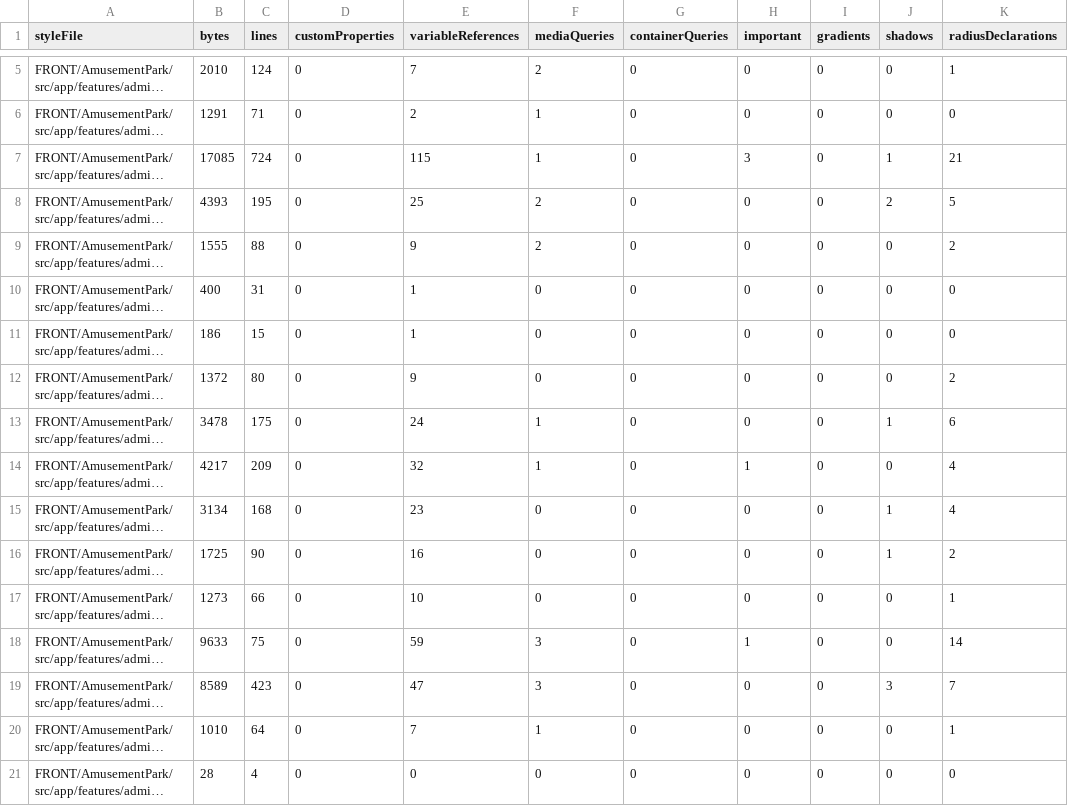
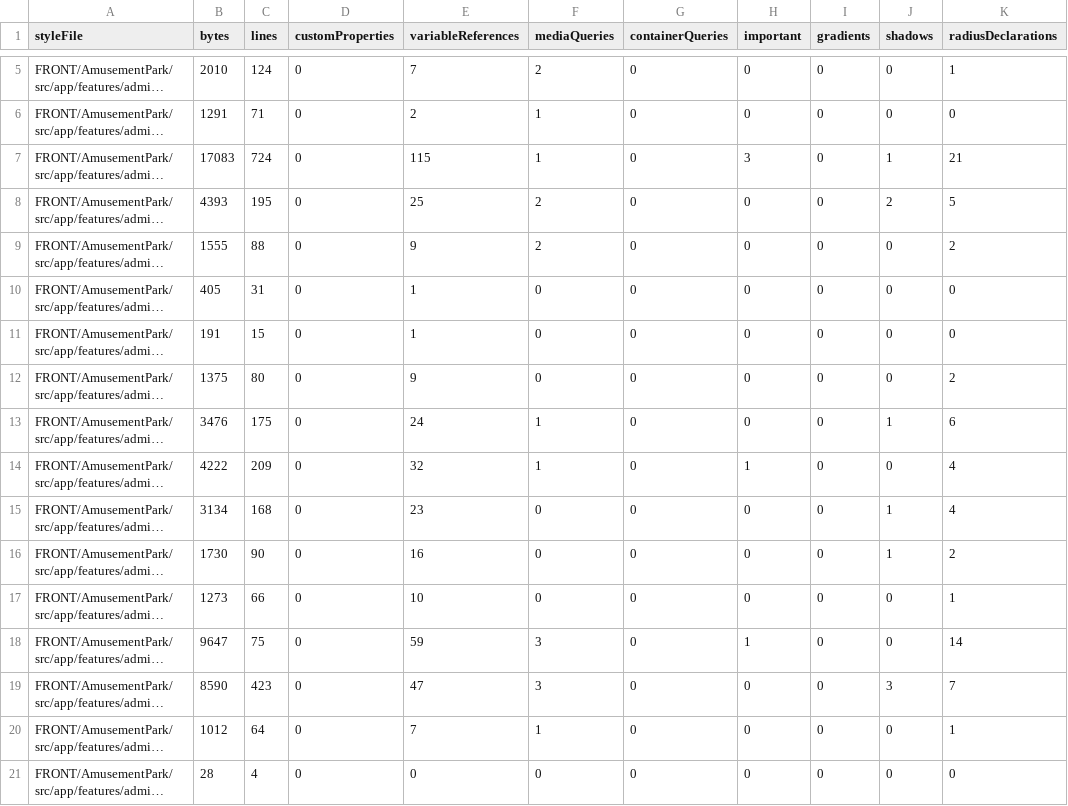
Before and after one commit to Ced59/AmusementParkProject, a CSV file: docs/design-v6/generated/V6-STYLE-INVENTORY.csv, drawn as a sheet; only a part is shown, gaps mark what is left out; long unchanged cells end in …; the diff covers the shown part only; the diff names each change by its address in the sheet, - before the commit and + after, or states it on an @@ line.

```diff
--- a/docs/design-v6/generated/V6-STYLE-INVENTORY.csv
+++ b/docs/design-v6/generated/V6-STYLE-INVENTORY.csv
-B7 (bytes): 17085
+B7 (bytes): 17083
-B10 (bytes): 400
+B10 (bytes): 405
-B11 (bytes): 186
+B11 (bytes): 191
-B12 (bytes): 1372
+B12 (bytes): 1375
-B13 (bytes): 3478
+B13 (bytes): 3476
-B14 (bytes): 4217
+B14 (bytes): 4222
-B16 (bytes): 1725
+B16 (bytes): 1730
-B18 (bytes): 9633
+B18 (bytes): 9647
-B19 (bytes): 8589
+B19 (bytes): 8590
-B20 (bytes): 1010
+B20 (bytes): 1012
```
Also changed, not shown: 124 edited cells elsewhere in this file, docs/design-v6/generated/V6-COMPONENT-INVENTORY.csv, docs/design-v6/generated/V6-ROUTE-INVENTORY.csv, 5 other files.
